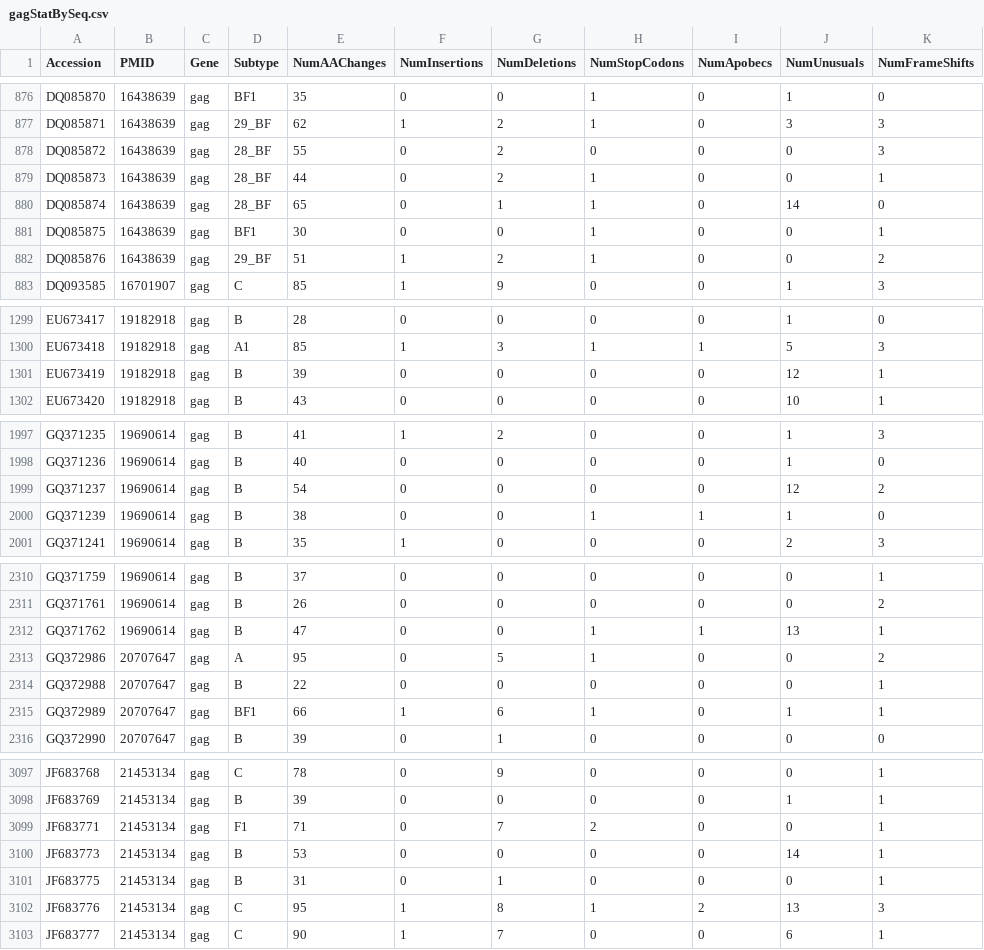
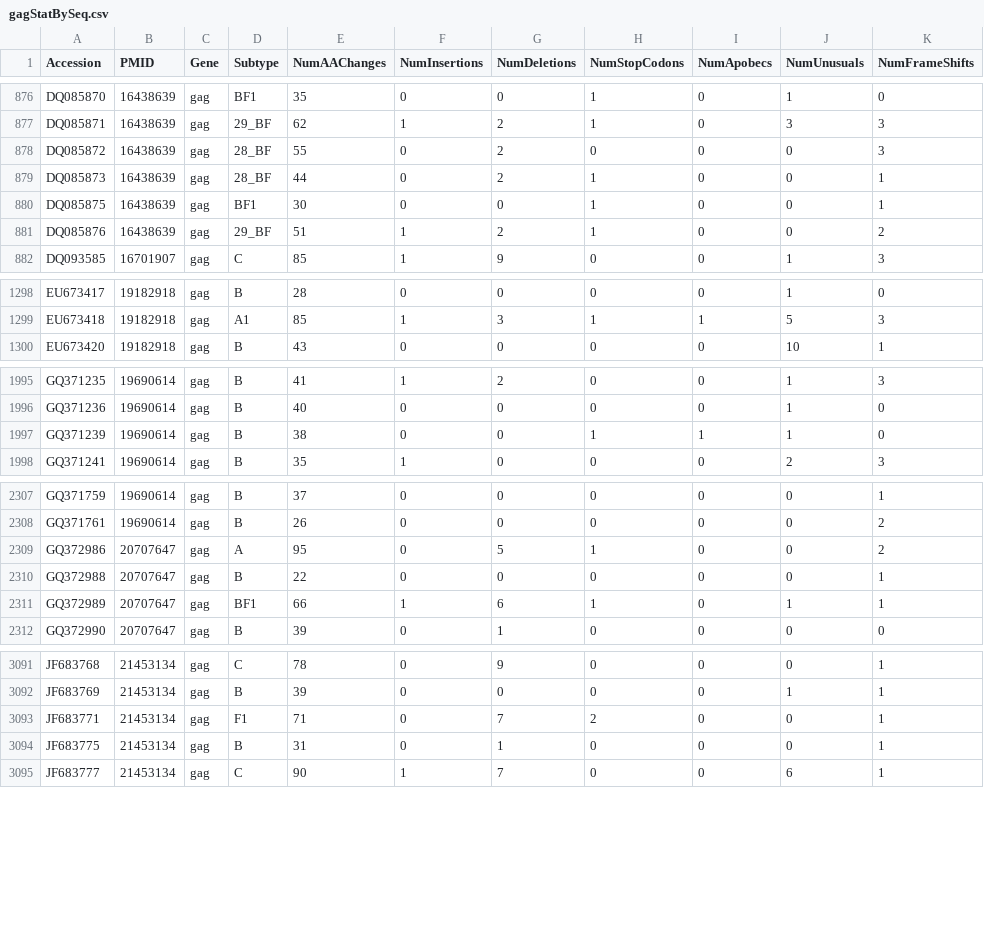
Before and after one commit to hivdb/gag-gp41, a CSV file: data/naiveStudies/gagStatBySeq.csv, drawn as a sheet; only a part is shown, gaps mark what is left out; the diff covers the shown part only; the diff names each change by its address in the sheet, - before the commit and + after, or states it on an @@ line.

```diff
--- a/data/naiveStudies/gagStatBySeq.csv
+++ b/data/naiveStudies/gagStatBySeq.csv
-row 880: DQ085874 | 16438639 | gag | 28_BF | 65 | 0 | 1 | 1 | 0 | 14 | 0
-row 1301: EU673419 | 19182918 | gag | B | 39 | 0 | 0 | 0 | 0 | 12 | 1
-row 1999: GQ371237 | 19690614 | gag | B | 54 | 0 | 0 | 0 | 0 | 12 | 2
-row 2312: GQ371762 | 19690614 | gag | B | 47 | 0 | 0 | 1 | 1 | 13 | 1
-row 3100: JF683773 | 21453134 | gag | B | 53 | 0 | 0 | 0 | 0 | 14 | 1
-row 3102: JF683776 | 21453134 | gag | C | 95 | 1 | 8 | 1 | 2 | 13 | 3
```
Also changed, not shown: 5 removed rows elsewhere in this file, data/naiveStudies/gagNaiveIndels.csv, data/naiveStudies/gp41NaiveIndels.csv, 12 other files.
